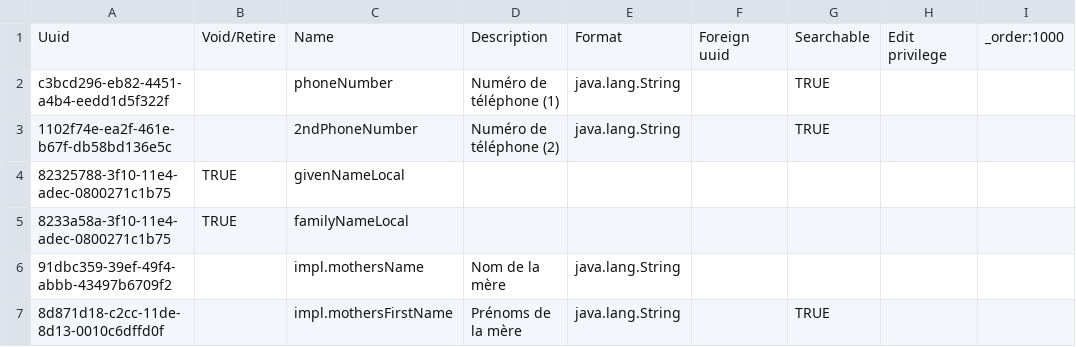
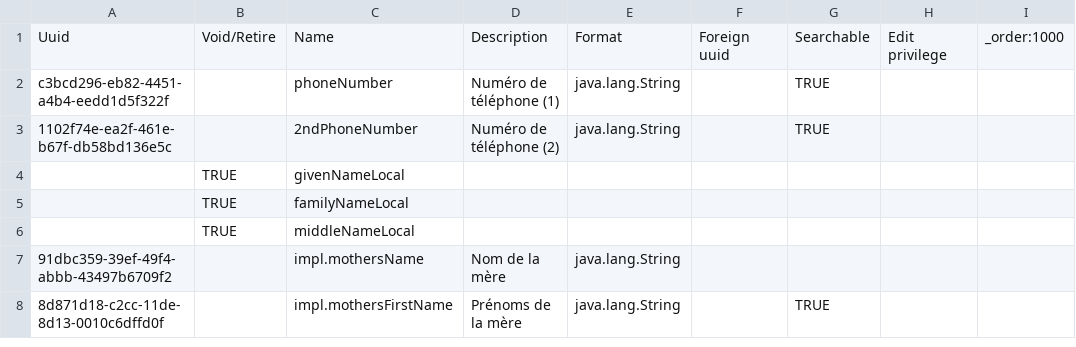
Before and after one commit to mekomsolutions/openmrs-config-haiti, a CSV file: configuration/personattributetypes/personAttributeTypes.csv, drawn as a sheet; only a part is shown.

Commit message:
C2C-18: Remove unused Person Attribute Types

```diff
--- a/configuration/personattributetypes/personAttributeTypes.csv
+++ b/configuration/personattributetypes/personAttributeTypes.csv
@@ -3,4 +3,5 @@ c3bcd296-eb82-4451-a4b4-eedd1d5f322f,,phoneNumber,Numéro de téléphone (1),jav
 1102f74e-ea2f-461e-b67f-db58bd136e5c,,2ndPhoneNumber,Numéro de téléphone (2),java.lang.String,,TRUE,,
-82325788-3f10-11e4-adec-0800271c1b75,TRUE,givenNameLocal,,,,,,
-8233a58a-3f10-11e4-adec-0800271c1b75,TRUE,familyNameLocal,,,,,,
+,TRUE,givenNameLocal,,,,,,
+,TRUE,familyNameLocal,,,,,,
+,TRUE,middleNameLocal,,,,,,
 91dbc359-39ef-49f4-abbb-43497b6709f2,,impl.mothersName,Nom de la mère,java.lang.String,,,,
```
